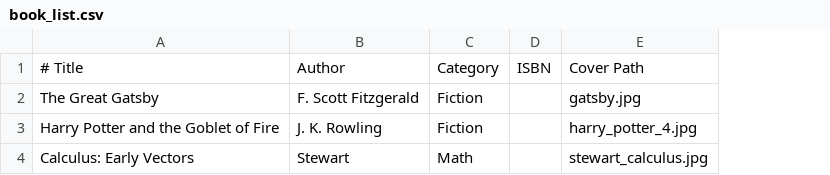
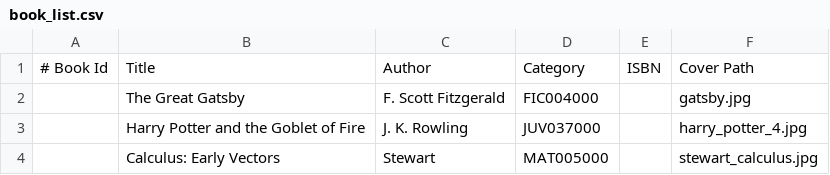
Before and after one commit to kevindugan/MyBookLibrary, a CSV file: data/book_list.csv, drawn as a sheet; removed rows and columns are numbered as before the commit, all else as after; the diff names each change by its address in the sheet, - before the commit and + after, or states it on an @@ line.

```diff
--- a/data/book_list.csv
+++ b/data/book_list.csv
+column A, row 1: # Book Id
-column C, rows 1-4: Category | Fiction | Fiction | Math
+column D, rows 1-4: Category | FIC004000 | JUV037000 | MAT005000
-B1: # Title
+B1: Title
```
Also changed, not shown: 3 other files.
